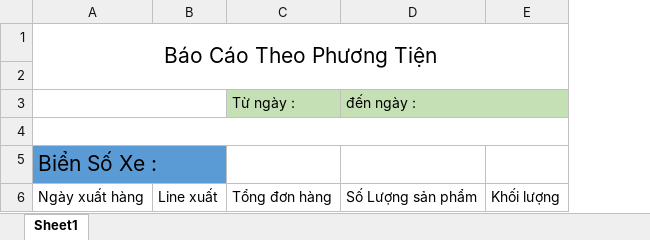
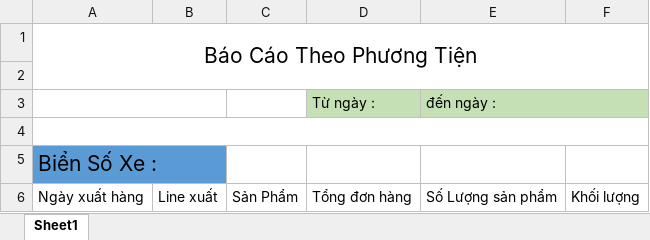
Before and after one commit to ATSCADALAB/NET8_API, an Excel workbook: QuickStart/wwwroot/templates/XuatBaoCaoTheoPhuongTien.xlsx, sheet Sheet1, drawn as a sheet; values as stored, in another font and other column widths than the file's, no borders; the diff names each change by its address in the sheet, - before the commit and + after, or states it on an @@ line.

```diff
--- a/QuickStart/wwwroot/templates/XuatBaoCaoTheoPhuongTien.xlsx (sheet Sheet1)
+++ b/QuickStart/wwwroot/templates/XuatBaoCaoTheoPhuongTien.xlsx (sheet Sheet1)
+column C, row 6: Sản Phẩm
```
Also changed, not shown: 17 other files.
